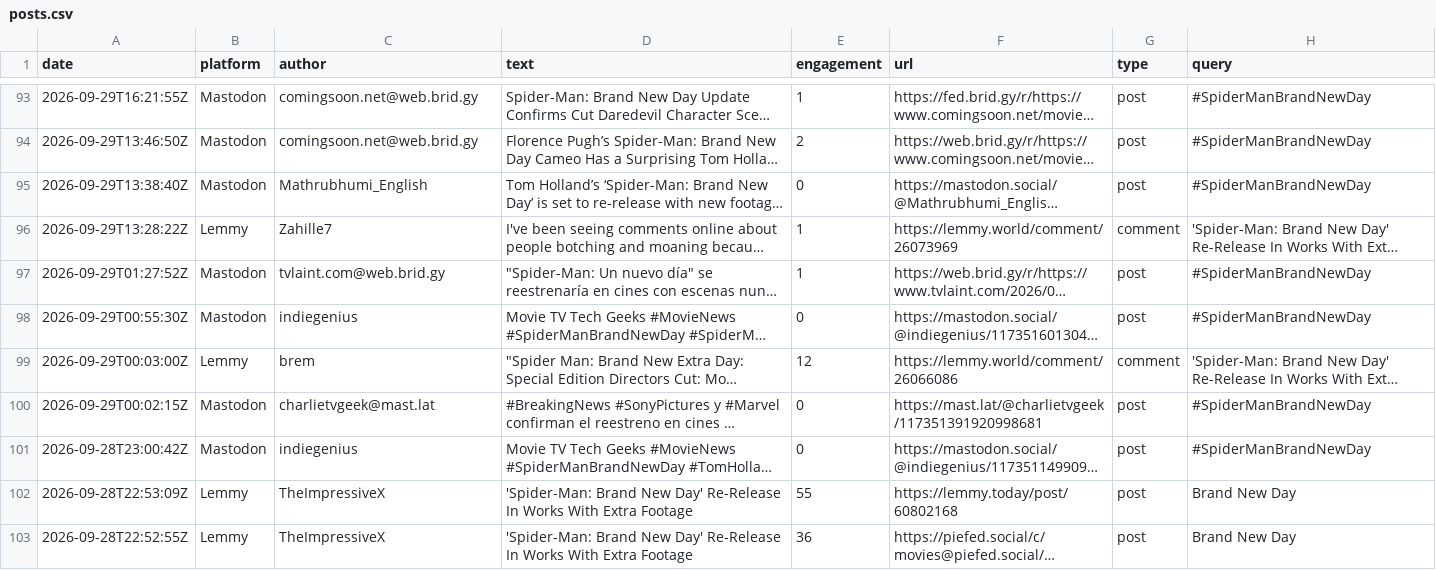
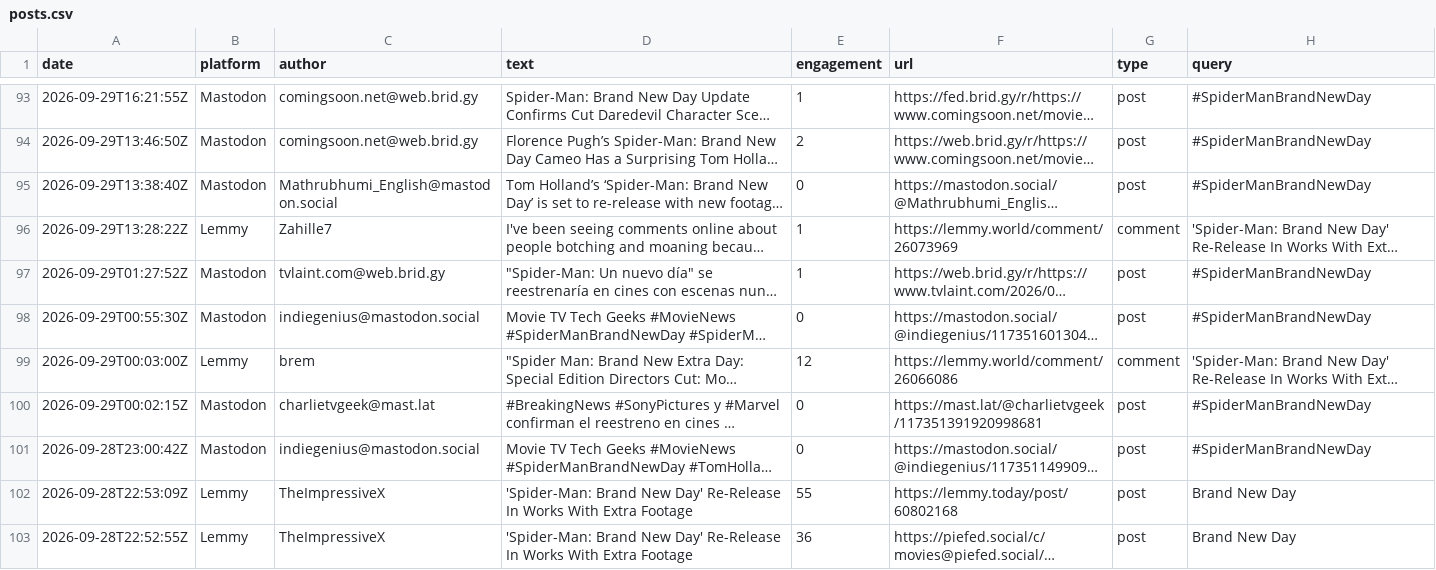
Before and after one commit to jmurphy328-code/Social-listening, a CSV file: data/spider-man-brand-new-day/posts.csv, drawn as a sheet; only a part is shown, gaps mark what is left out; long unchanged cells end in …; the diff covers the shown part only; the diff names each change by its address in the sheet, - before the commit and + after, or states it on an @@ line.

```diff
--- a/data/spider-man-brand-new-day/posts.csv
+++ b/data/spider-man-brand-new-day/posts.csv
-C95 (author): Mathrubhumi_English
+C95 (author): Mathrubhumi_English@mastodon.social
-C98 (author): indiegenius
+C98 (author): indiegenius@mastodon.social
-C101 (author): indiegenius
+C101 (author): indiegenius@mastodon.social
```
Also changed, not shown: 154 edited cells elsewhere in this file, 4 other files.
